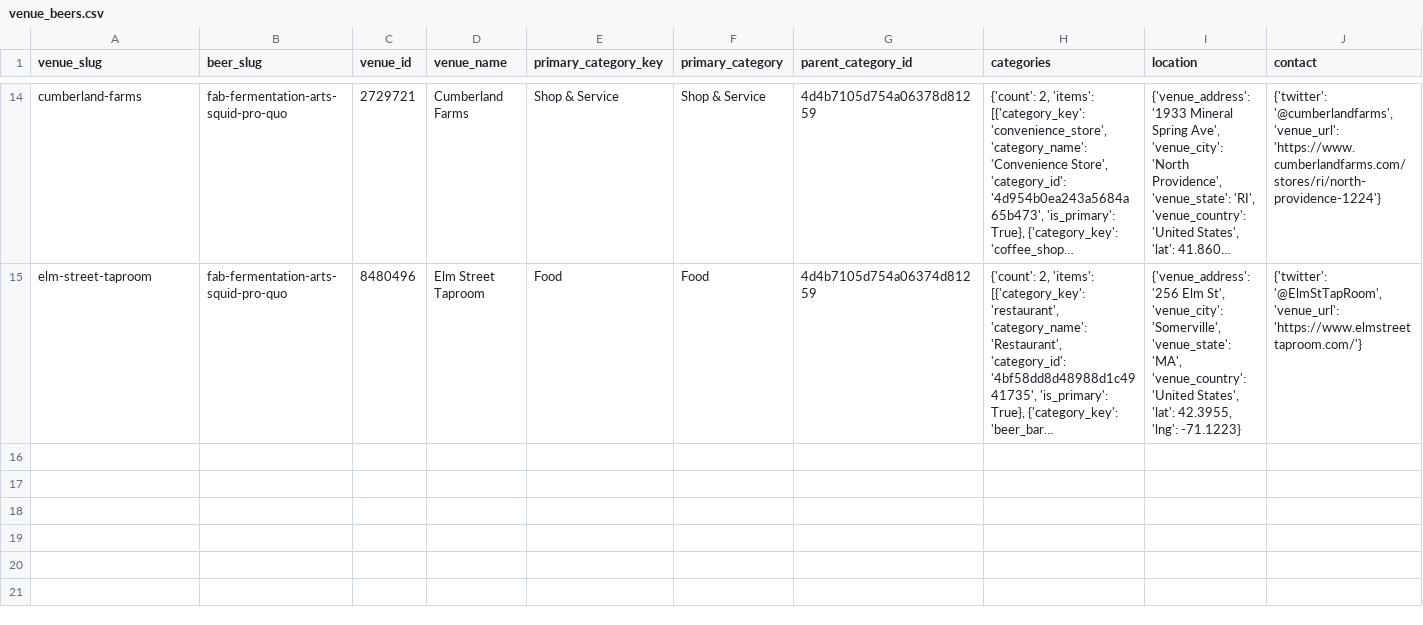
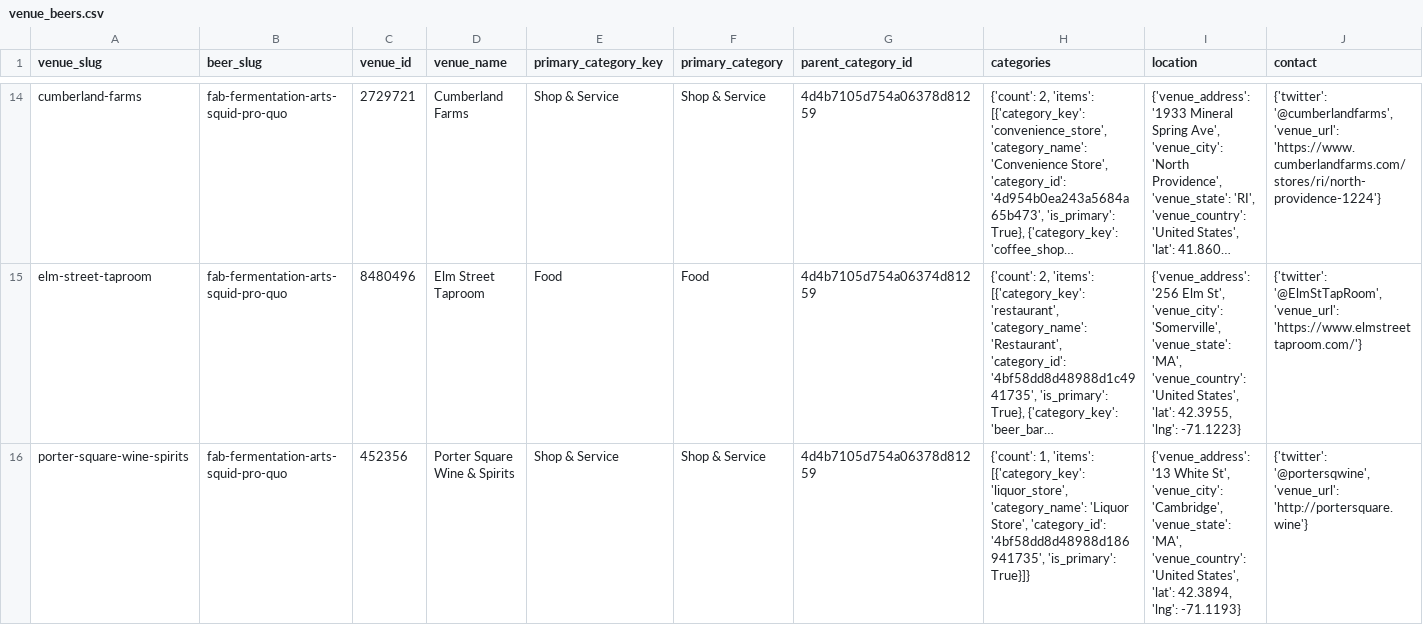
Before and after one commit to fab-rems/fab-beer.github.io, a CSV file: _data/venue_beers.csv, drawn as a sheet; only a part is shown, gaps mark what is left out; long unchanged cells end in …; rows hold the shown columns only; the diff names each change by its address in the sheet, - before the commit and + after, or states it on an @@ line.

Commit message:
updats bar locations

```diff
--- a/_data/venue_beers.csv
+++ b/_data/venue_beers.csv
+row 16: porter-square-wine-spirits | fab-fermentation-arts-squid-pro-quo | 452356 | Porter Square Wine & Spirits | Shop & Service | Shop & Service | 4d4b7105d754a06378d81259 | {'count': 1, 'items': [{'category_key': 'liquor_store', 'category_name': 'Liquor Store', 'category_id': '4bf58dd8d48988d186941735', 'is_primary': True}]} | {'venue_address': '13 White St', 'venue_city': 'Cambridge', 'venue_state': 'MA', 'venue_country': 'United States', 'lat': 42.3894, 'lng': -71.1193} | {'twitter': '@portersqwine', 'venue_url': 'http://portersquare.wine'}
```
Also changed, not shown: _data/venues.csv, 1 other file.
